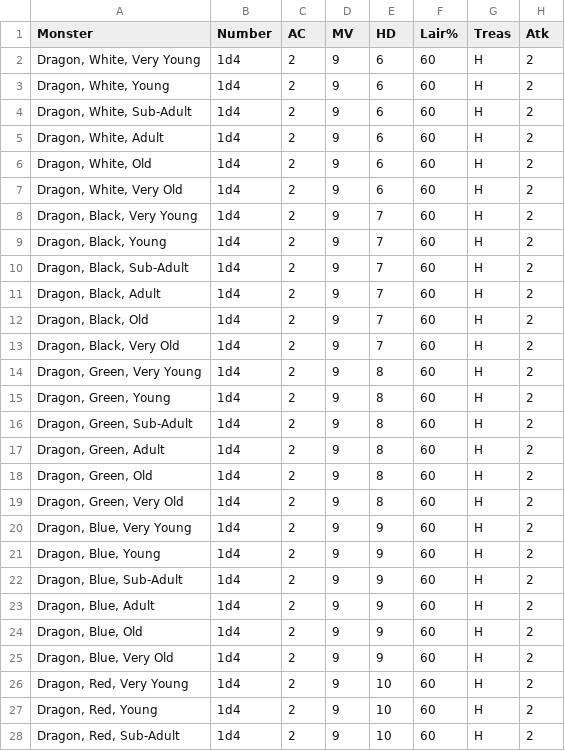
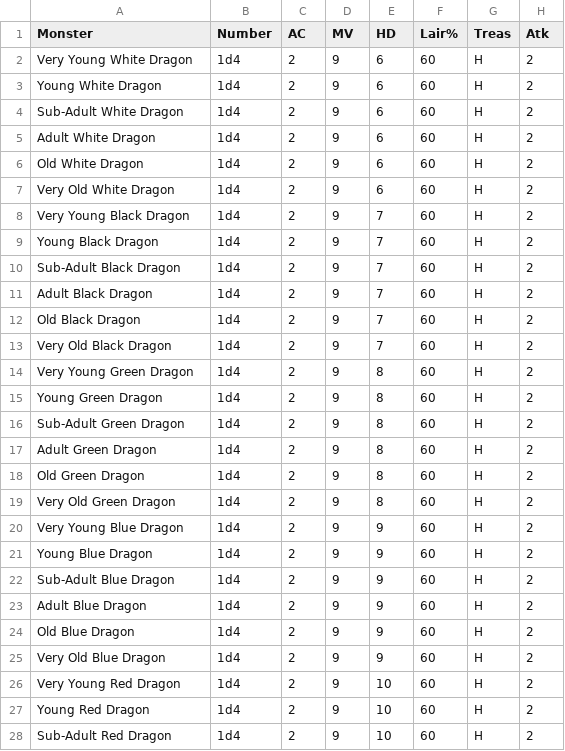
Before and after one commit to danielrcollins1/Arena, a CSV file: MonsterDatabase-Dragons.csv, drawn as a sheet; only a part is shown; the diff covers the shown part only; the diff names each change by its address in the sheet, - before the commit and + after, or states it on an @@ line.

```diff
--- a/MonsterDatabase-Dragons.csv
+++ b/MonsterDatabase-Dragons.csv
-A2 (Monster): Dragon, White, Very Young
+A2 (Monster): Very Young White Dragon
-A3 (Monster): Dragon, White, Young
+A3 (Monster): Young White Dragon
-A4 (Monster): Dragon, White, Sub-Adult
+A4 (Monster): Sub-Adult White Dragon
-A5 (Monster): Dragon, White, Adult
+A5 (Monster): Adult White Dragon
-A6 (Monster): Dragon, White, Old
+A6 (Monster): Old White Dragon
-A7 (Monster): Dragon, White, Very Old
+A7 (Monster): Very Old White Dragon
-A8 (Monster): Dragon, Black, Very Young
+A8 (Monster): Very Young Black Dragon
-A9 (Monster): Dragon, Black, Young
+A9 (Monster): Young Black Dragon
-A10 (Monster): Dragon, Black, Sub-Adult
+A10 (Monster): Sub-Adult Black Dragon
-A11 (Monster): Dragon, Black, Adult
+A11 (Monster): Adult Black Dragon
-A12 (Monster): Dragon, Black, Old
+A12 (Monster): Old Black Dragon
-A13 (Monster): Dragon, Black, Very Old
+A13 (Monster): Very Old Black Dragon
-A14 (Monster): Dragon, Green, Very Young
+A14 (Monster): Very Young Green Dragon
-A15 (Monster): Dragon, Green, Young
+A15 (Monster): Young Green Dragon
-A16 (Monster): Dragon, Green, Sub-Adult
+A16 (Monster): Sub-Adult Green Dragon
-A17 (Monster): Dragon, Green, Adult
+A17 (Monster): Adult Green Dragon
-A18 (Monster): Dragon, Green, Old
+A18 (Monster): Old Green Dragon
-A19 (Monster): Dragon, Green, Very Old
+A19 (Monster): Very Old Green Dragon
-A20 (Monster): Dragon, Blue, Very Young
+A20 (Monster): Very Young Blue Dragon
-A21 (Monster): Dragon, Blue, Young
+A21 (Monster): Young Blue Dragon
-A22 (Monster): Dragon, Blue, Sub-Adult
+A22 (Monster): Sub-Adult Blue Dragon
-A23 (Monster): Dragon, Blue, Adult
+A23 (Monster): Adult Blue Dragon
-A24 (Monster): Dragon, Blue, Old
+A24 (Monster): Old Blue Dragon
-A25 (Monster): Dragon, Blue, Very Old
+A25 (Monster): Very Old Blue Dragon
-A26 (Monster): Dragon, Red, Very Young
+A26 (Monster): Very Young Red Dragon
-A27 (Monster): Dragon, Red, Young
+A27 (Monster): Young Red Dragon
-A28 (Monster): Dragon, Red, Sub-Adult
+A28 (Monster): Sub-Adult Red Dragon
```
Also changed, not shown: 9 edited cells elsewhere in this file, MonsterDatabase-Hydras.csv, MonsterDatabase.csv, 1 other file.
